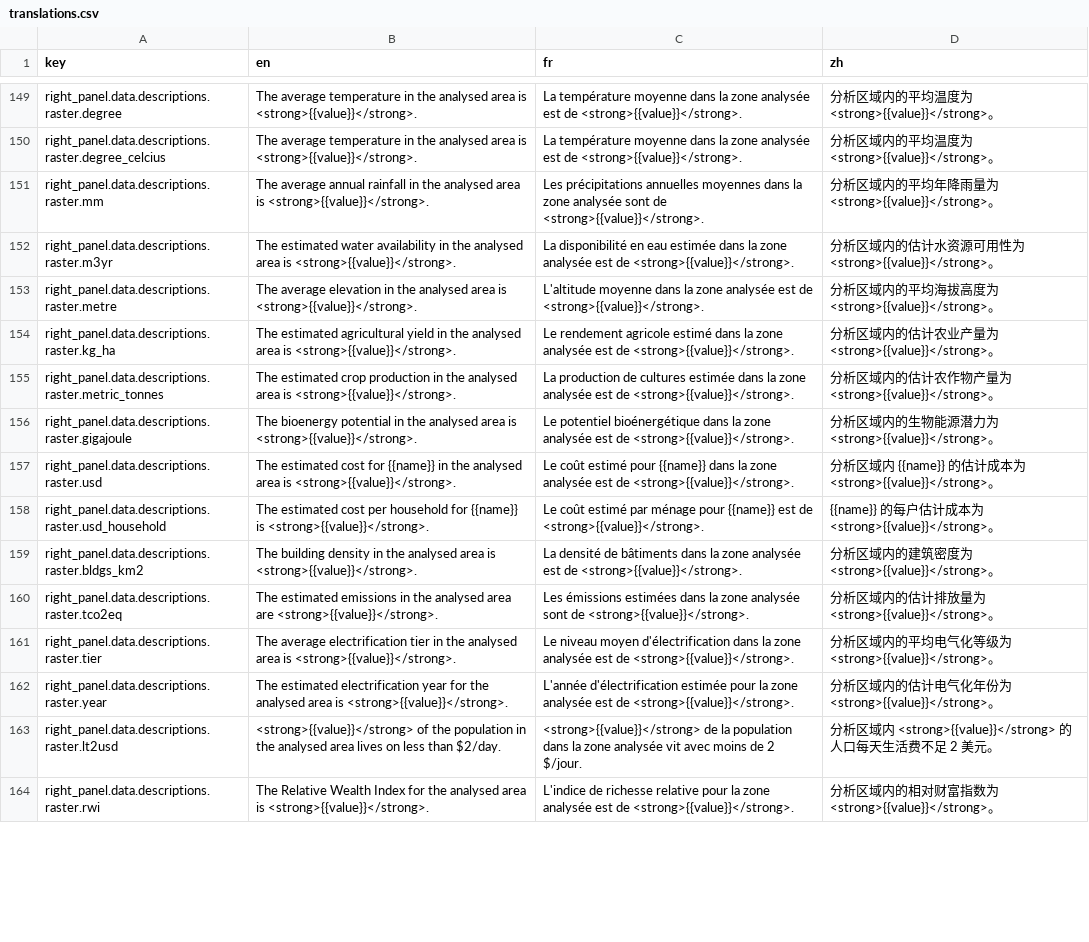
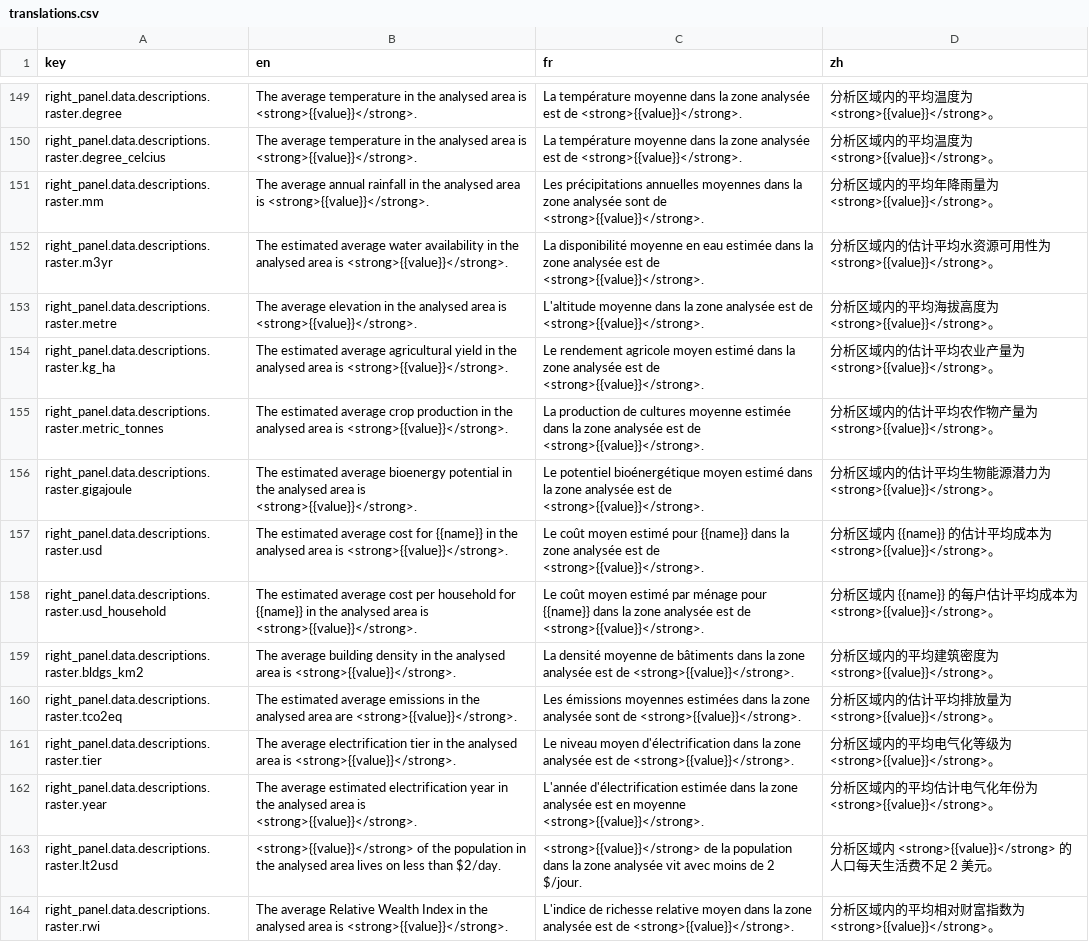
Before and after one commit to energyaccessexplorer/tool, a CSV file: locales/translations.csv, drawn as a sheet; only a part is shown, gaps mark what is left out; the diff covers the shown part only; the diff names each change by its address in the sheet, - before the commit and + after, or states it on an @@ line.

Commit message:
Show each Data card's whole-geography figure beside the analysed-area one [EAE-514] [Tests EAE-514] (#121)
The Data cards report the value inside the analysis mask, so a card whose numbers
other layers constrain reads as a property of the area ("The Relative Wealth
Index for the analysed area is -0.23") and a reader cannot tell whether the
figure covers the analysed area or the layer as a whole. Each card now carries
the whole-geography figure too, named:

  The total tomato all production in the analysed area is 1,113 tons, out of a
  total of 32,446 tons for Uganda as a whole.

  The average Relative Wealth Index in the analysed area is -0.02 RWI, compared
  with an average of -0.23 RWI for Uganda as a whole.

The clause appears only when another layer can have narrowed the area (more than
one active layer) and only when the two figures differ as displayed. A single
layer's slice is the geography's figure as far as the reader is concerned, and
the ticket asks for one value there: one tomato layer alone reports 32,195 tons
against the geography's 32,446 because the lone dataset's mask still drops the
analysis's own bottom index band (has_priority_score), not because another layer
constrained it.

describe_spec() now returns the i18n key and its statistic family (total /
average / share / none) from the same tables that already chose the sentence, so
the clause's wording follows the unit tables automatically; describe() takes the
whole-geography figure and replaces the sentence's full stop with the clause's
comma. The 18 raster.* rows that never said "average" (rwi, aridity, ppl_km2,
... now do, since the analysed-area figure is a mean over the area's cells.
right_panel.data.descriptions.{total_out_of,average_vs,share_vs} are new.

graphs() computes the whole-geography aggregate once and hands it to
summary_analyse() -- which used to derive the very same aggregate for itself --
and to the Data tab, so comparing the two figures costs no extra pass. The atom
stores both aggregates in a single update, so the pair cannot drift.

Also one word in a timeline-view.ts comment, so bin/lint-ts (a \bany\b grep)
stops failing the build on it.

---------

Co-authored-by: sandbox <sb@macario.fastmail.com>
Co-authored-by: Maca (SB) <sandbox@macario.fastmail.com>

```diff
--- a/locales/translations.csv
+++ b/locales/translations.csv
-B152 (en): The estimated water availability…
+B152 (en): The estimated average water availability…
-C152 (fr): La disponibilité en eau…
+C152 (fr): La disponibilité moyenne en eau…
-D152 (zh): 分析区域内的估计水资源可用性为 <strong>{{value}}</strong>。
+D152 (zh): 分析区域内的估计平均水资源可用性为 <strong>{{value}}</strong>。
-B154 (en): The estimated agricultural yield…
+B154 (en): The estimated average agricultural yield…
-C154 (fr): …rendement agricole estimé dans…
+C154 (fr): …rendement agricole moyen estimé dans…
-D154 (zh): 分析区域内的估计农业产量为 <strong>{{value}}</strong>。
+D154 (zh): 分析区域内的估计平均农业产量为 <strong>{{value}}</strong>。
-B155 (en): The estimated crop production…
+B155 (en): The estimated average crop production…
-C155 (fr): …de cultures estimée dans…
+C155 (fr): …de cultures moyenne estimée dans…
-D155 (zh): 分析区域内的估计农作物产量为 <strong>{{value}}</strong>。
+D155 (zh): 分析区域内的估计平均农作物产量为 <strong>{{value}}</strong>。
-B156 (en): The bioenergy potential…
+B156 (en): The estimated average bioenergy potential…
-C156 (fr): …potentiel bioénergétique dans la…
+C156 (fr): …potentiel bioénergétique moyen estimé dans la…
-D156 (zh): 分析区域内的生物能源潜力为 <strong>{{value}}</strong>。
+D156 (zh): 分析区域内的估计平均生物能源潜力为 <strong>{{value}}</strong>。
-B157 (en): The estimated cost for…
+B157 (en): The estimated average cost for…
-C157 (fr): Le coût estimé pour…
+C157 (fr): Le coût moyen estimé pour…
-D157 (zh): …估计成本…
+D157 (zh): …估计平均成本…
-B158 (en): The estimated cost per household for {{name}} is <strong>{{value}}</strong>.
+B158 (en): The estimated average cost per household for {{name}} in the analysed area is <strong>{{value}}</strong>.
-C158 (fr): Le coût estimé par ménage pour {{name}} est de…
+C158 (fr): Le coût moyen estimé par ménage pour {{name}} dans la zone analysée est de…
-D158 (zh): {{name}} 的每户估计成本…
+D158 (zh): 分析区域内 {{name}} 的每户估计平均成本…
-B159 (en): The building density…
+B159 (en): The average building density…
-C159 (fr): La densité de bâtiments…
+C159 (fr): La densité moyenne de bâtiments…
-D159 (zh): 分析区域内的建筑密度为 <strong>{{value}}</strong>。
+D159 (zh): 分析区域内的平均建筑密度为 <strong>{{value}}</strong>。
-B160 (en): The estimated emissions in…
+B160 (en): The estimated average emissions in…
-C160 (fr): Les émissions estimées dans…
+C160 (fr): Les émissions moyennes estimées dans…
-D160 (zh): 分析区域内的估计排放量为 <strong>{{value}}</strong>。
+D160 (zh): 分析区域内的估计平均排放量为 <strong>{{value}}</strong>。
-B162 (en): The estimated electrification year for the analysed…
+B162 (en): The average estimated electrification year in the analysed…
-C162 (fr): …d'électrification estimée pour la zone analysée est de <strong>{{value}}</strong>.
+C162 (fr): …d'électrification estimée dans la zone analysée est en moyenne <strong>{{value}}</strong>.
-D162 (zh): 分析区域内的估计电气化年份为 <strong>{{value}}</strong>。
+D162 (zh): 分析区域内的平均估计电气化年份为 <strong>{{value}}</strong>。
-B164 (en): The Relative Wealth Index for the analysed…
+B164 (en): The average Relative Wealth Index in the analysed…
-C164 (fr): …richesse relative pour la zone…
+C164 (fr): …richesse relative moyen dans la zone…
-D164 (zh): 分析区域内的相对财富指数为 <strong>{{value}}</strong>。
+D164 (zh): 分析区域内的平均相对财富指数为 <strong>{{value}}</strong>。
```
Also changed, not shown: 3 added rows and 24 edited cells elsewhere in this file, 7 other files.
